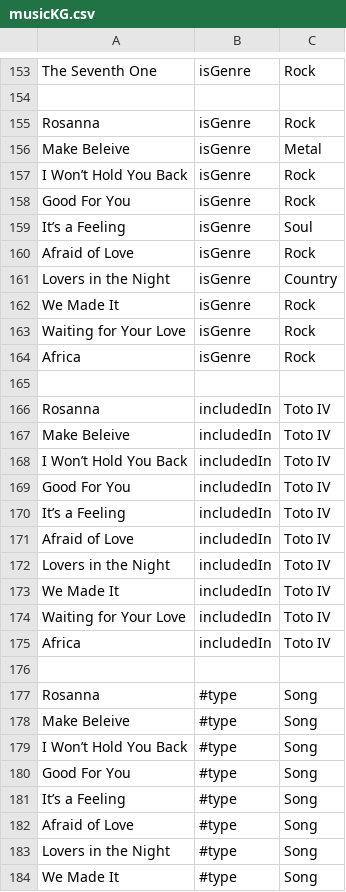
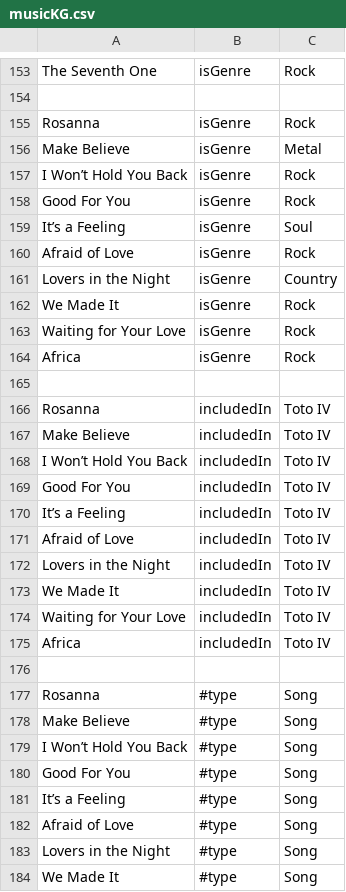
Before and after one commit to SDM-TIB/MaxThesis, a CSV file: src/Data/KG/musicKG/musicKG.csv, drawn as a sheet; only a part is shown, gaps mark what is left out.

Commit message:
add main algorithm, rule mining works for rules shaped as straight paths (as in rudik) for musicKG data

```diff
--- a/src/Data/KG/musicKG/musicKG.csv
+++ b/src/Data/KG/musicKG/musicKG.csv
@@ -155,3 +155,3 @@ The Seventh One,isGenre,Rock
 Rosanna,isGenre,Rock
-Make Beleive,isGenre,Metal
+Make Believe,isGenre,Metal
 I Won’t Hold You Back,isGenre,Rock
@@ -166,3 +166,3 @@ Africa,isGenre,Rock
 Rosanna,includedIn,Toto IV
-Make Beleive,includedIn,Toto IV
+Make Believe,includedIn,Toto IV
 I Won’t Hold You Back,includedIn,Toto IV
@@ -177,3 +177,3 @@ Africa,includedIn,Toto IV
 Rosanna,#type,Song
-Make Beleive,#type,Song
+Make Believe,#type,Song
 I Won’t Hold You Back,#type,Song
```
Also changed, not shown: 5 other files.
